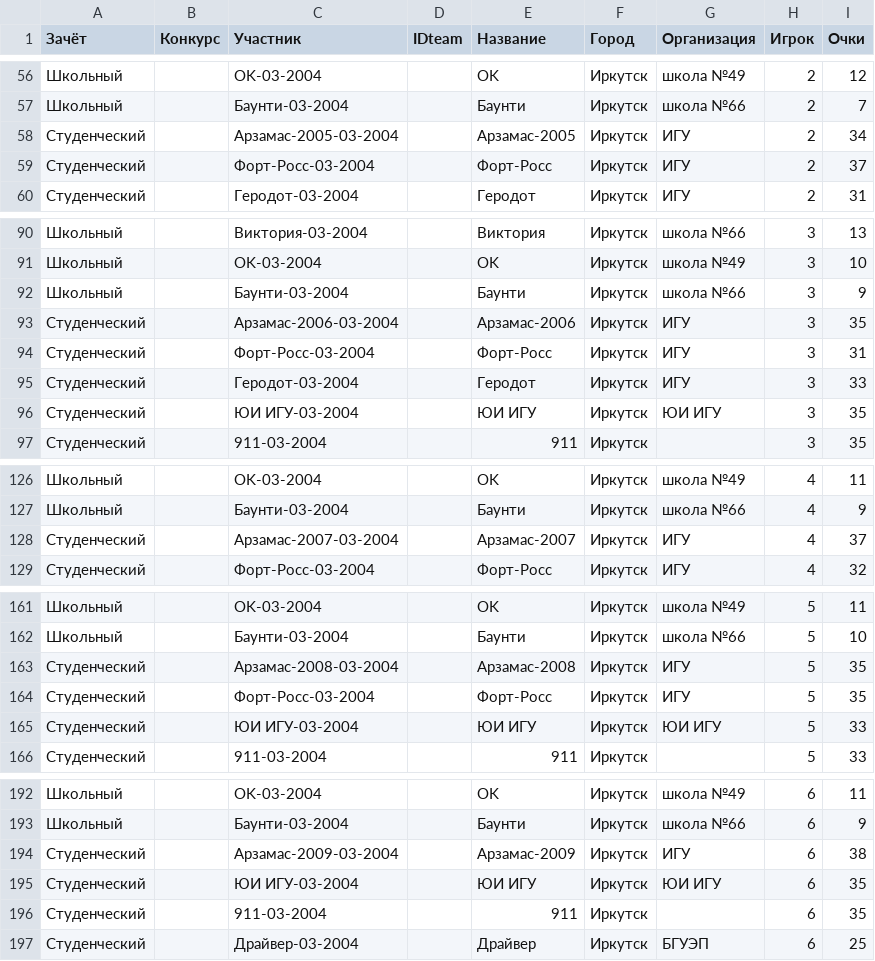
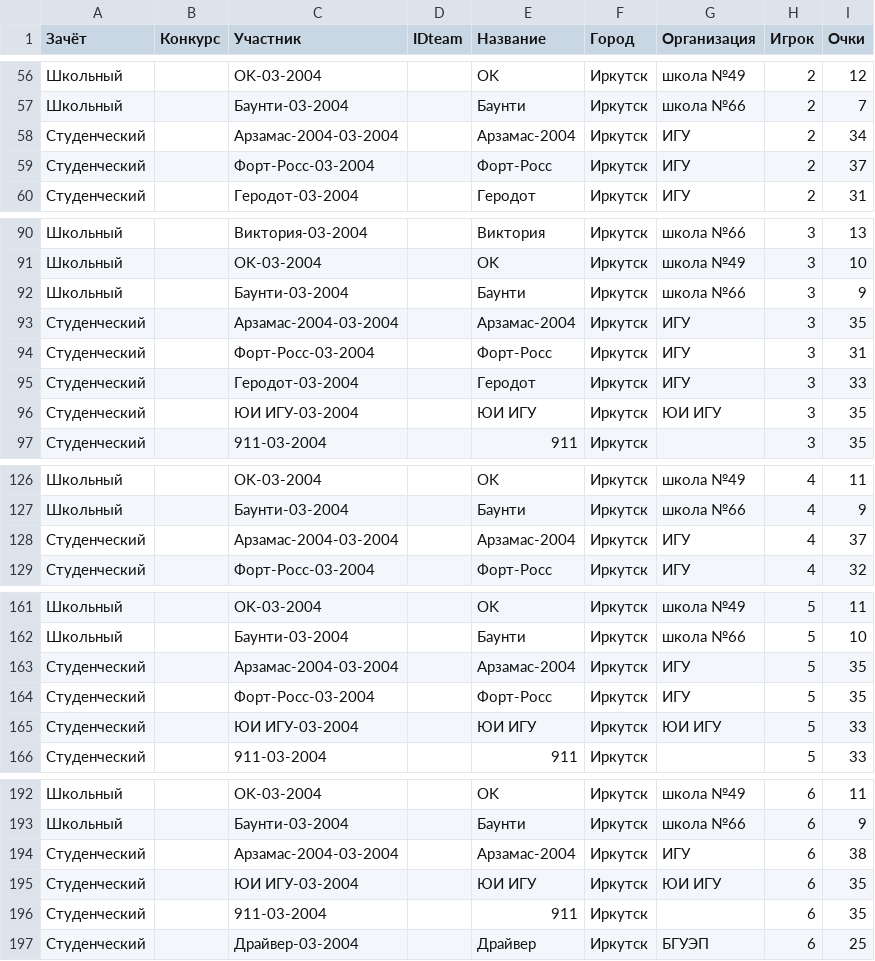
Before and after one commit to univerself/bfii_history, a CSV file: data/03 (2004)/multigames-03-2004.csv, drawn as a sheet; only a part is shown, gaps mark what is left out.

```diff
--- a/data/03 (2004)/multigames-03-2004.csv
+++ b/data/03 (2004)/multigames-03-2004.csv
@@ -57,3 +57,3 @@
 Школьный,,Баунти-03-2004,,Баунти,Иркутск,школа №66,2,7
-Студенческий,,Арзамас-2005-03-2004,,Арзамас-2005,Иркутск,ИГУ,2,34
+Студенческий,,Арзамас-2004-03-2004,,Арзамас-2004,Иркутск,ИГУ,2,34
 Студенческий,,Форт-Росс-03-2004,,Форт-Росс,Иркутск,ИГУ,2,37
@@ -92,3 +92,3 @@
 Школьный,,Баунти-03-2004,,Баунти,Иркутск,школа №66,3,9
-Студенческий,,Арзамас-2006-03-2004,,Арзамас-2006,Иркутск,ИГУ,3,35
+Студенческий,,Арзамас-2004-03-2004,,Арзамас-2004,Иркутск,ИГУ,3,35
 Студенческий,,Форт-Росс-03-2004,,Форт-Росс,Иркутск,ИГУ,3,31
@@ -127,3 +127,3 @@
 Школьный,,Баунти-03-2004,,Баунти,Иркутск,школа №66,4,9
-Студенческий,,Арзамас-2007-03-2004,,Арзамас-2007,Иркутск,ИГУ,4,37
+Студенческий,,Арзамас-2004-03-2004,,Арзамас-2004,Иркутск,ИГУ,4,37
 Студенческий,,Форт-Росс-03-2004,,Форт-Росс,Иркутск,ИГУ,4,32
@@ -162,3 +162,3 @@
 Школьный,,Баунти-03-2004,,Баунти,Иркутск,школа №66,5,10
-Студенческий,,Арзамас-2008-03-2004,,Арзамас-2008,Иркутск,ИГУ,5,35
+Студенческий,,Арзамас-2004-03-2004,,Арзамас-2004,Иркутск,ИГУ,5,35
 Студенческий,,Форт-Росс-03-2004,,Форт-Росс,Иркутск,ИГУ,5,35
@@ -193,3 +193,3 @@
 Школьный,,Баунти-03-2004,,Баунти,Иркутск,школа №66,6,9
-Студенческий,,Арзамас-2009-03-2004,,Арзамас-2009,Иркутск,ИГУ,6,38
+Студенческий,,Арзамас-2004-03-2004,,Арзамас-2004,Иркутск,ИГУ,6,38
 Студенческий,,ЮИ ИГУ-03-2004,,ЮИ ИГУ,Иркутск,ЮИ ИГУ,6,35
```
Also changed, not shown: data/players.csv, data/scores.csv, 1 other file.
